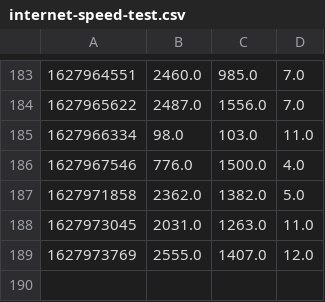
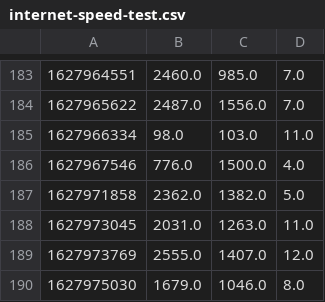
Before and after one commit to Plabick/GHA-Runner-Performance, a CSV file: history/internet-speed-test.csv, drawn as a sheet; only a part is shown, gaps mark what is left out; the diff names each change by its address in the sheet, - before the commit and + after, or states it on an @@ line.

Commit message:
Record Results of Speedtest

```diff
--- a/history/internet-speed-test.csv
+++ b/history/internet-speed-test.csv
+row 190: 1627975030 | 1679.0 | 1046.0 | 8.0
```
Also changed, not shown: 1 other file.
